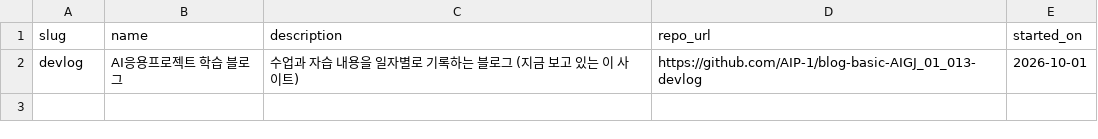
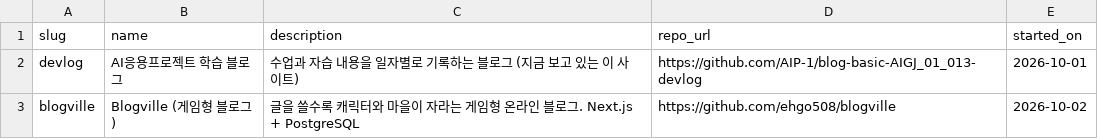
Before and after one commit to AIP-1/blog-basic-AIGJ_01_013-devlog, a CSV file: content/projects.csv, drawn as a sheet; the diff names each change by its address in the sheet, - before the commit and + after, or states it on an @@ line.

```diff
--- a/content/projects.csv
+++ b/content/projects.csv
+row 3: blogville | Blogville (게임형 블로그) | 글을 쓸수록 캐릭터와 마을이 자라는 게임형 온라인 블로그. Next.js + PostgreSQL | https://github.com/ehgo508/blogville | 2026-10-02
```
Also changed, not shown: content/questions.csv, 6 other files.
